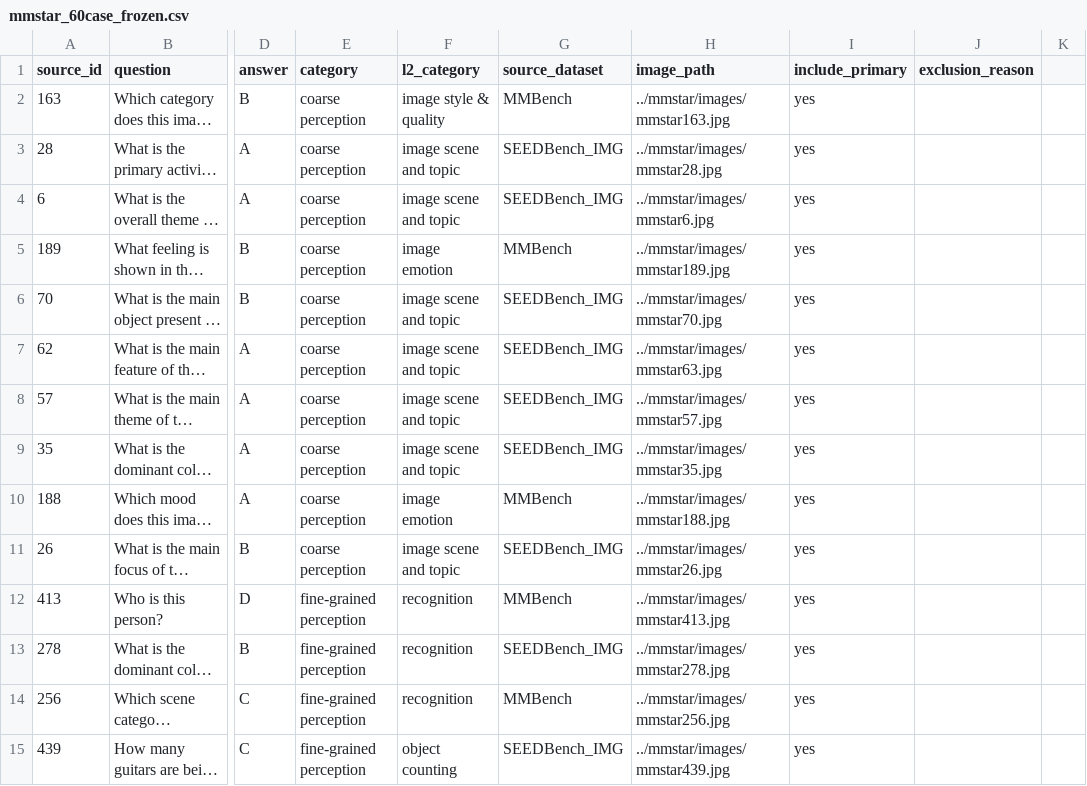
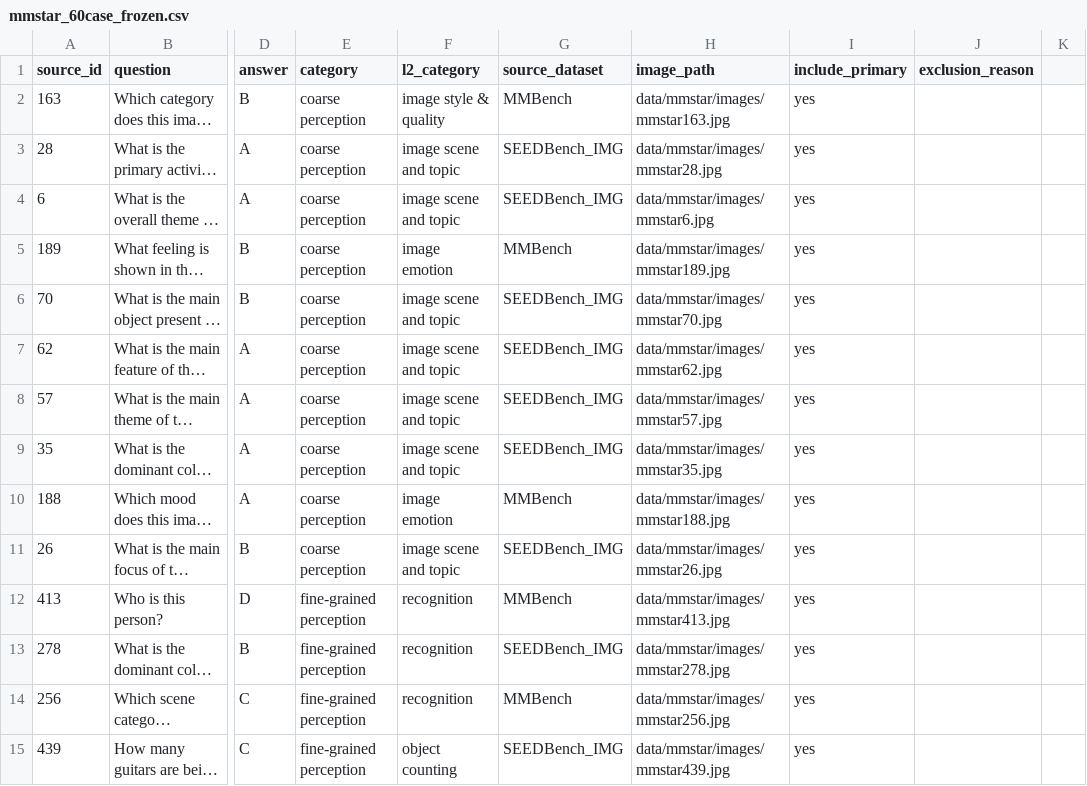
Before and after one commit to aarohi-agrawal/Hidden-Failures-and-Robustness-in-Biomedical-Foundation-Models, a CSV file: data/manifests/mmstar_60case_frozen.csv, drawn as a sheet; only a part is shown, gaps mark what is left out; long unchanged cells end in …; the diff covers the shown part only; the diff names each change by its address in the sheet, - before the commit and + after, or states it on an @@ line.

Commit message:
Fixed image path formatting in seed set

```diff
--- a/data/manifests/mmstar_60case_frozen.csv
+++ b/data/manifests/mmstar_60case_frozen.csv
-H2 (image_path): ../mmstar/images/mmstar163.jpg
+H2 (image_path): data/mmstar/images/mmstar163.jpg
-H3 (image_path): ../mmstar/images/mmstar28.jpg
+H3 (image_path): data/mmstar/images/mmstar28.jpg
-H4 (image_path): ../mmstar/images/mmstar6.jpg
+H4 (image_path): data/mmstar/images/mmstar6.jpg
-H5 (image_path): ../mmstar/images/mmstar189.jpg
+H5 (image_path): data/mmstar/images/mmstar189.jpg
-H6 (image_path): ../mmstar/images/mmstar70.jpg
+H6 (image_path): data/mmstar/images/mmstar70.jpg
-H7 (image_path): ../mmstar/images/mmstar63.jpg
+H7 (image_path): data/mmstar/images/mmstar62.jpg
-H8 (image_path): ../mmstar/images/mmstar57.jpg
+H8 (image_path): data/mmstar/images/mmstar57.jpg
-H9 (image_path): ../mmstar/images/mmstar35.jpg
+H9 (image_path): data/mmstar/images/mmstar35.jpg
-H10 (image_path): ../mmstar/images/mmstar188.jpg
+H10 (image_path): data/mmstar/images/mmstar188.jpg
-H11 (image_path): ../mmstar/images/mmstar26.jpg
+H11 (image_path): data/mmstar/images/mmstar26.jpg
-H12 (image_path): ../mmstar/images/mmstar413.jpg
+H12 (image_path): data/mmstar/images/mmstar413.jpg
-H13 (image_path): ../mmstar/images/mmstar278.jpg
+H13 (image_path): data/mmstar/images/mmstar278.jpg
-H14 (image_path): ../mmstar/images/mmstar256.jpg
+H14 (image_path): data/mmstar/images/mmstar256.jpg
-H15 (image_path): ../mmstar/images/mmstar439.jpg
+H15 (image_path): data/mmstar/images/mmstar439.jpg
```
Also changed, not shown: 46 edited cells elsewhere in this file.
